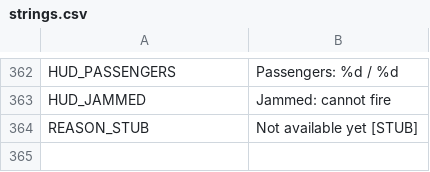
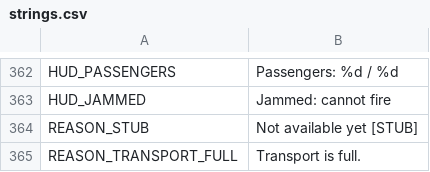
Before and after one commit to malachimurph-hub/Fracture-Line, a CSV file: locale/strings.csv, drawn as a sheet; only a part is shown, gaps mark what is left out.

Commit message:
M2.4: roster mechanics — transports (Wolfhound/Sentinel/Rust Bus board+unload, bail out on death), Spectre jamming, Relay heal aura, detectors reveal hidden structures, EU minefields (traps for both factions), [STUB] aircraft gated; HUD passengers/unload

```diff
--- a/locale/strings.csv
+++ b/locale/strings.csv
@@ -374 +374,2 @@ HUD_JAMMED,Jammed: cannot fire
 REASON_STUB,Not available yet [STUB]
+REASON_TRANSPORT_FULL,Transport is full.
```
Also changed, not shown: 10 other files.
